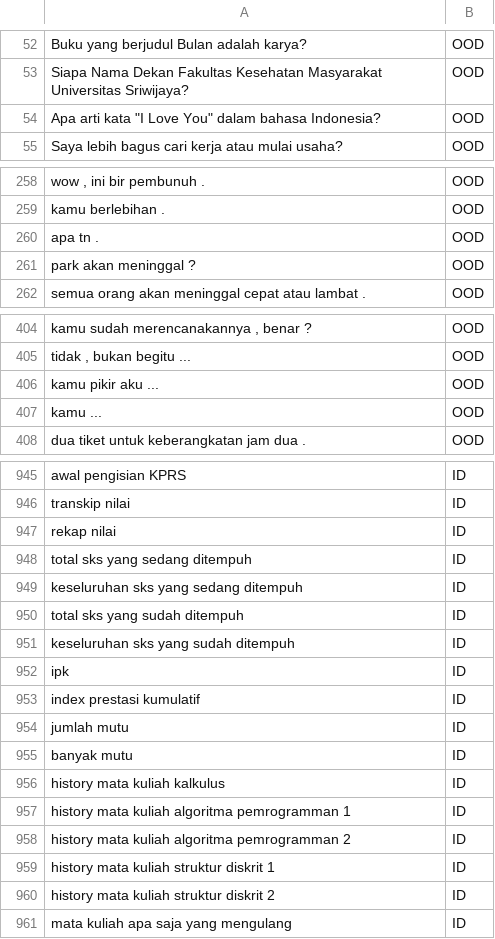
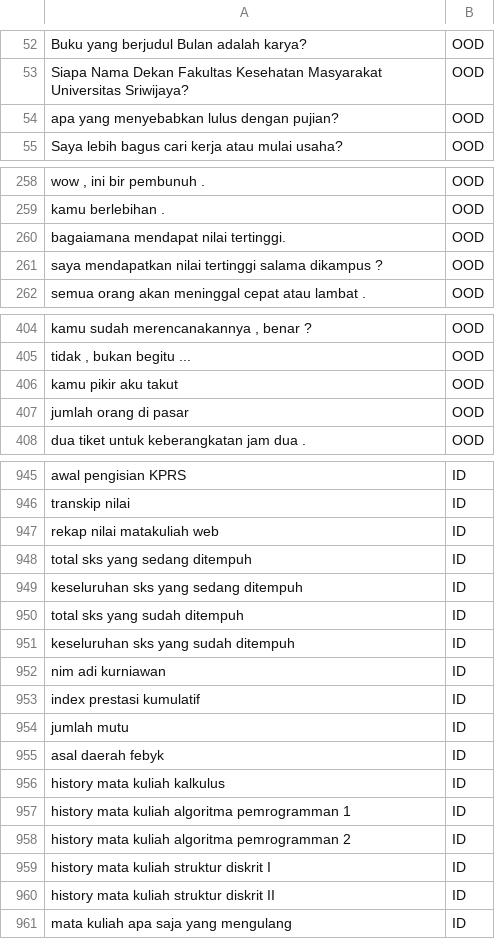
Before and after one commit to FebykAlekSatria/API-ML, a CSV file: data/dataset.csv, drawn as a sheet; only a part is shown, gaps mark what is left out; the diff covers the shown part only; the diff names each change by its address in the sheet, - before the commit and + after, or states it on an @@ line.

```diff
--- a/data/dataset.csv
+++ b/data/dataset.csv
-A54: Apa arti kata "I Love You" dalam bahasa Indonesia?
+A54: apa yang menyebabkan lulus dengan pujian?
-A260: apa tn .
+A260: bagaiamana mendapat nilai tertinggi.
-A261: park akan meninggal ?
+A261: saya mendapatkan nilai tertinggi salama dikampus ?
-A406: kamu pikir aku ...
+A406: kamu pikir aku takut
-A407: kamu ...
+A407: jumlah orang di pasar
-A947: rekap nilai
+A947: rekap nilai matakuliah web
-A952: ipk
+A952: nim adi kurniawan
-A955: banyak mutu
+A955: asal daerah febyk
-A959: history mata kuliah struktur diskrit 1
+A959: history mata kuliah struktur diskrit I
-A960: history mata kuliah struktur diskrit 2
+A960: history mata kuliah struktur diskrit II
```
Also changed, not shown: 9 edited cells elsewhere in this file, data/Text_preprocessing.csv, 7 other files.
